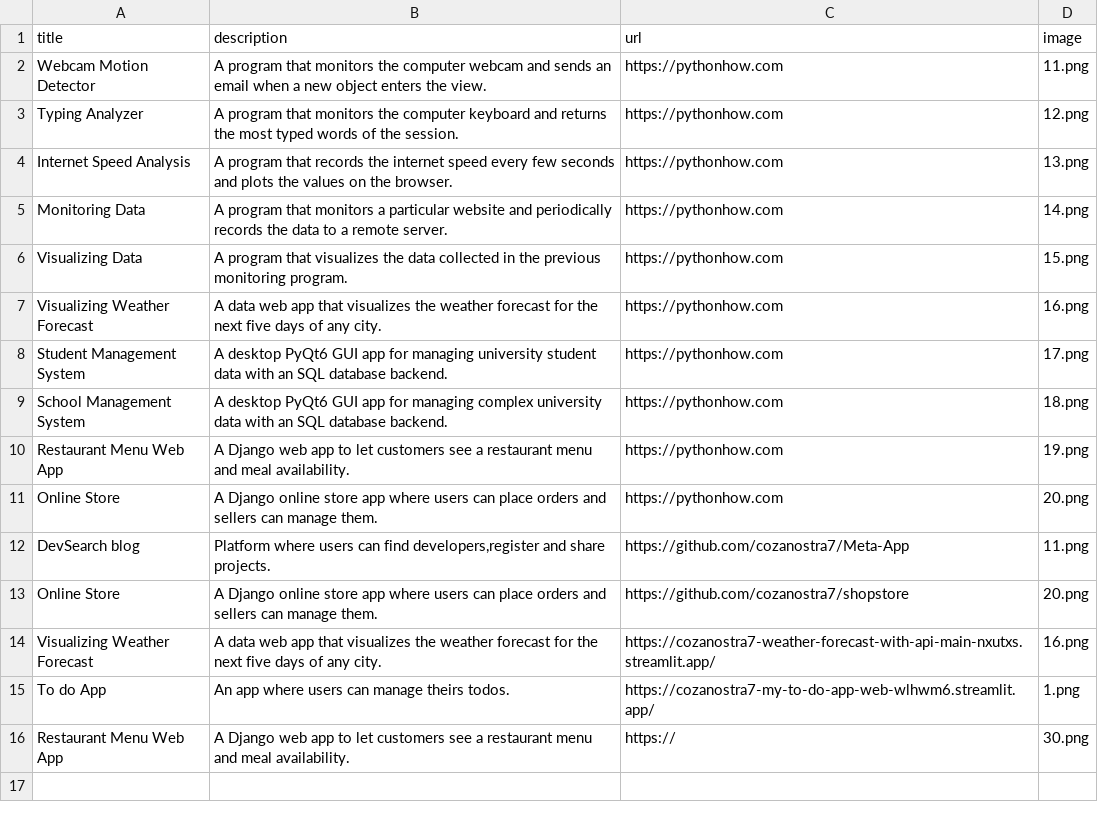
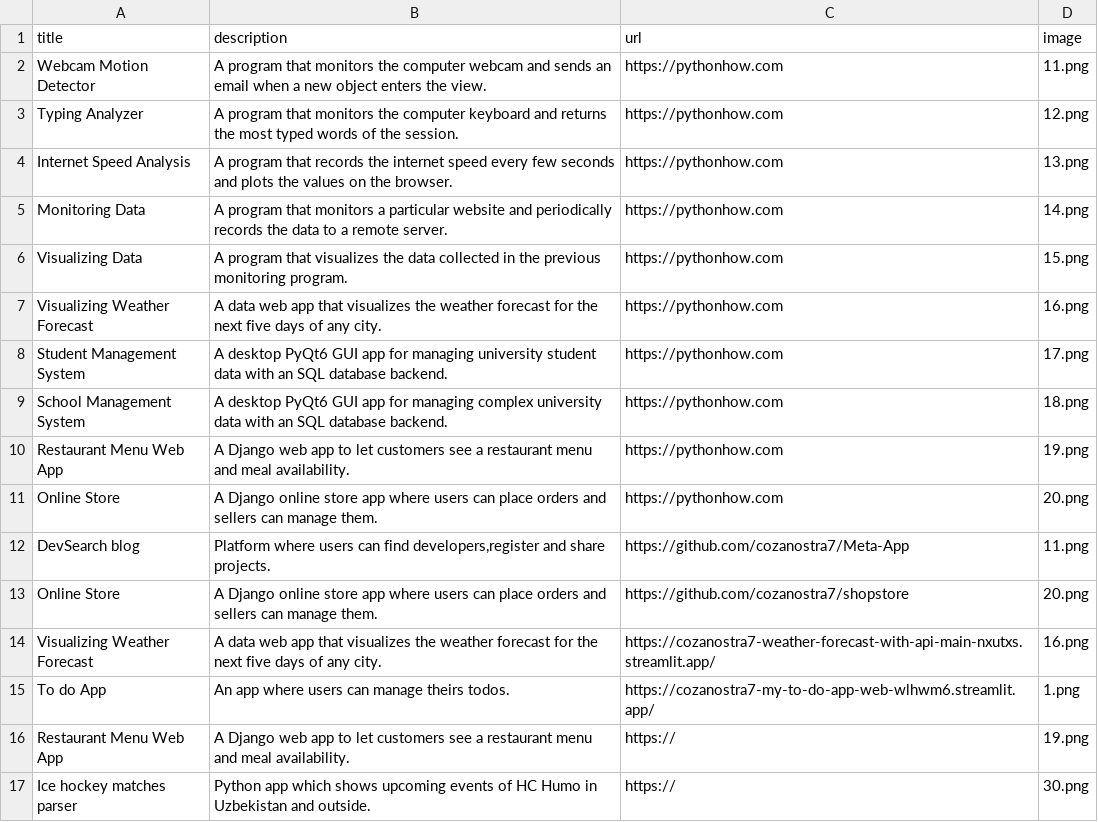
Before and after one commit to cozanostra7/portfolio, a CSV file: data.csv, drawn as a sheet.

Commit message:
change

```diff
--- a/data.csv
+++ b/data.csv
@@ -15,2 +15,3 @@ Visualizing Weather Forecast;A data web app that visualizes the weather forecast
 To do App;An app where users can manage theirs todos.;https://cozanostra7-my-to-do-app-web-wlhwm6.streamlit.app/;1.png
-Restaurant Menu Web App;A Django web app to let customers see a restaurant menu and meal availability.;https://;30.png
+Restaurant Menu Web App;A Django web app to let customers see a restaurant menu and meal availability.;https://;19.png
+Ice hockey matches parser;Python app which shows upcoming events of HC Humo in Uzbekistan and outside.;https://;30.png
```
